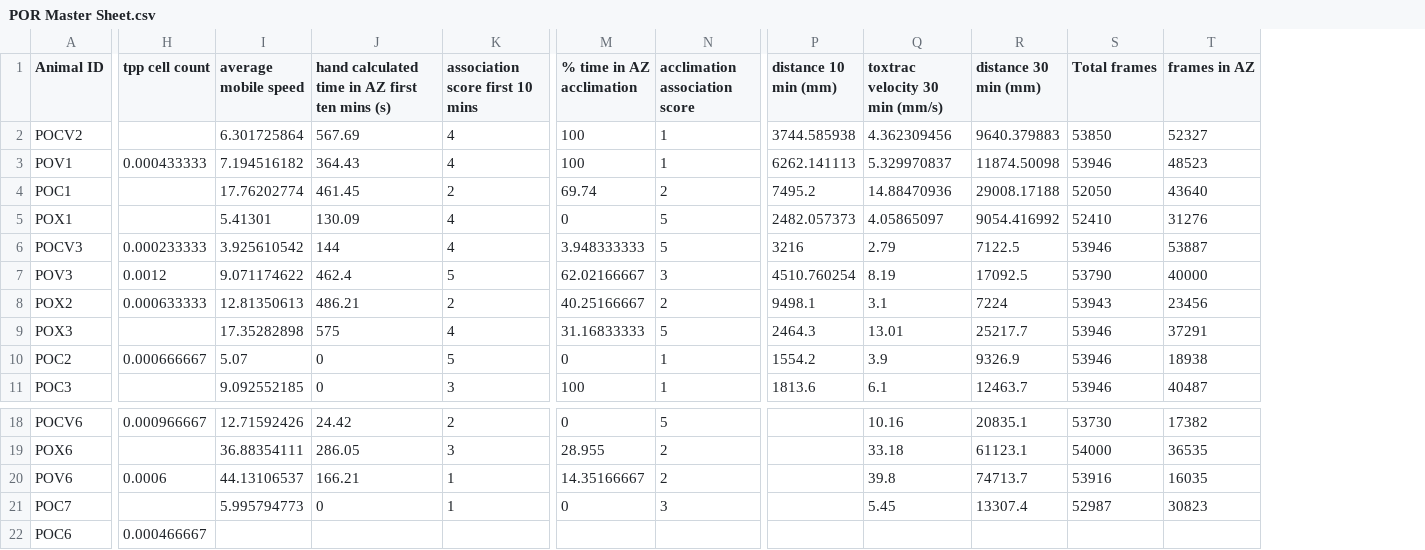
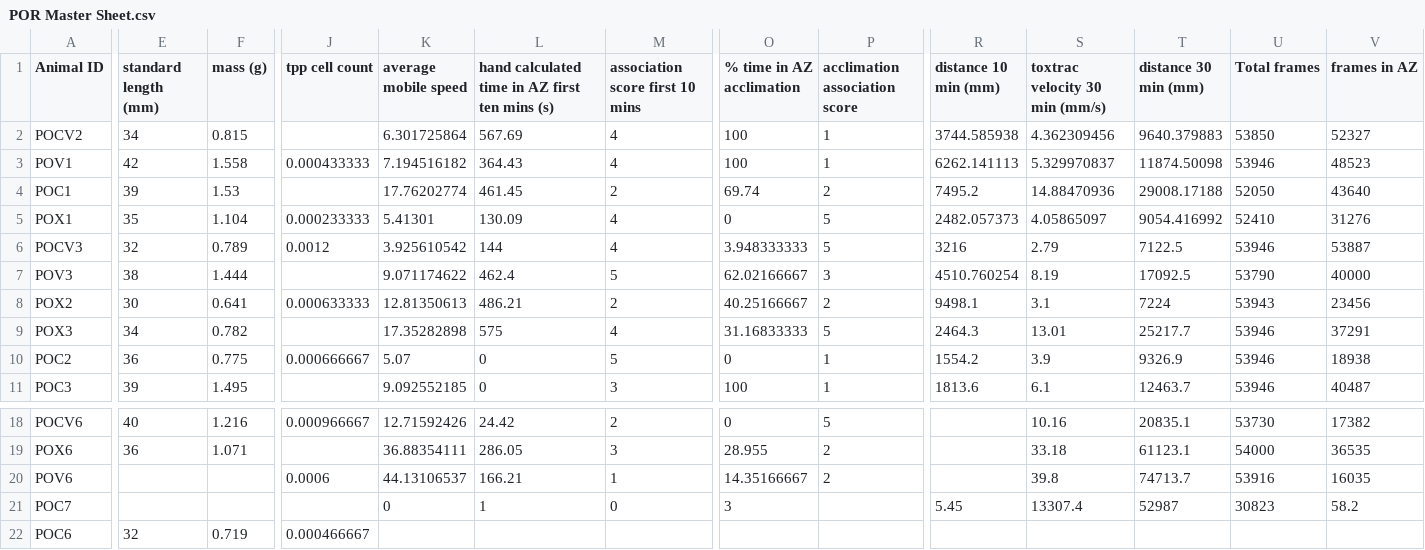
Before and after one commit to ejray21/Biol7800, a CSV file: Project/POR Master Sheet.csv, drawn as a sheet; only a part is shown, gaps mark what is left out; addresses are those after the commit; the diff covers the shown part only; the diff names each change by its address in the sheet, - before the commit and + after, or states it on an @@ line.

```diff
--- a/Project/POR Master Sheet.csv
+++ b/Project/POR Master Sheet.csv
+column E (standard length (mm)), rows 2-11: 34 | 42 | 39 | 35 | 32 | 38 | 30 | 34 | 36 | 39; rows 18-22: 40 | 36 |  |  | 32
+column F (mass (g)), rows 2-11: 0.815 | 1.558 | 1.53 | 1.104 | 0.789 | 1.444 | 0.641 | 0.782 | 0.775 | 1.495; rows 18-22: 1.216 | 1.071 |  |  | 0.719
-J5 (tpp cell count): (empty)
+J5 (tpp cell count): 0.000233333
-J6 (tpp cell count): 0.000233333
+J6 (tpp cell count): 0.0012
-J7 (tpp cell count): 0.0012
+J7 (tpp cell count): (empty)
-K21 (average mobile speed): 5.995794773
+K21 (average mobile speed): 0
-L21: 0
+L21: 1
-M21 (association score first 10 mins): 1
+M21 (association score first 10 mins): 0
-O21 (% time in AZ acclimation): 0
+O21 (% time in AZ acclimation): 3
-P21 (acclimation association score): 3
+P21 (acclimation association score): (empty)
-R21 (distance 10 min (mm)): (empty)
+R21 (distance 10 min (mm)): 5.45
-S21 (toxtrac velocity 30 min (mm/s)): 5.45
+S21 (toxtrac velocity 30 min (mm/s)): 13307.4
-T21 (distance 30 min (mm)): 13307.4
+T21 (distance 30 min (mm)): 52987
-U21 (Total frames): 52987
+U21 (Total frames): 30823
-V21 (frames in AZ): 30823
+V21 (frames in AZ): 58.2
```
Also changed, not shown: 7 edited cells elsewhere in this file, 6 other files.
